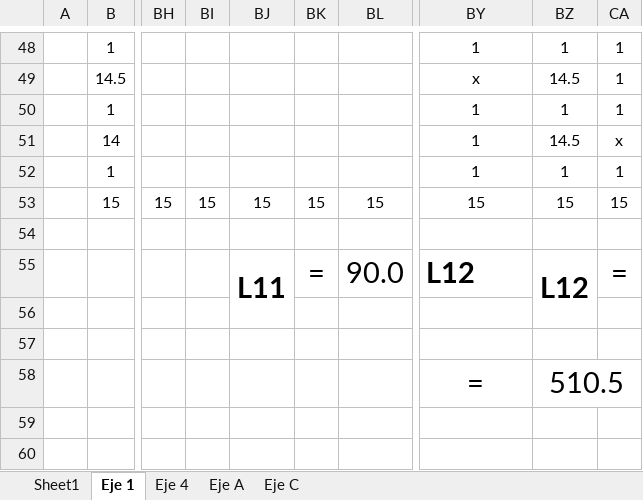
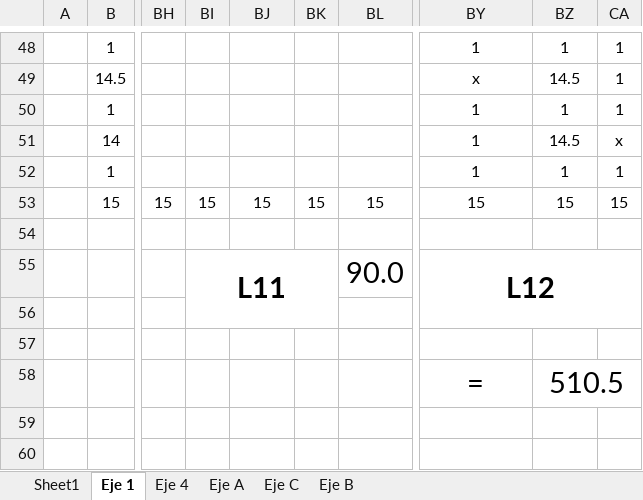
Before and after one commit to ppizarror/proyecto-CI5223, an Excel workbook: Entrega 01/largos.xlsx, sheet Eje 1, drawn as a sheet; only a part is shown, gaps mark what is left out; values as stored, in another font and other column widths than the file's, no borders; conditional formats not drawn; the diff names each change by its address in the sheet, - before the commit and + after, or states it on an @@ line.

```diff
--- a/Entrega 01/largos.xlsx (sheet Eje 1)
+++ b/Entrega 01/largos.xlsx (sheet Eje 1)
+sheet tab: Eje B
-BI55: (empty)
+BI55: L11
+BI55:BK56 merged
-BJ55: L11
+BJ55: (empty)
-BJ55:BJ56 merged
-BK55: =
+BK55: (empty)
-BY55 alignment: left
+BY55 alignment: center
+BY55:CA56 merged
-BZ55: L12
+BZ55: (empty)
-BZ55:BZ56 merged
-CA55: =
+CA55: (empty)
```
